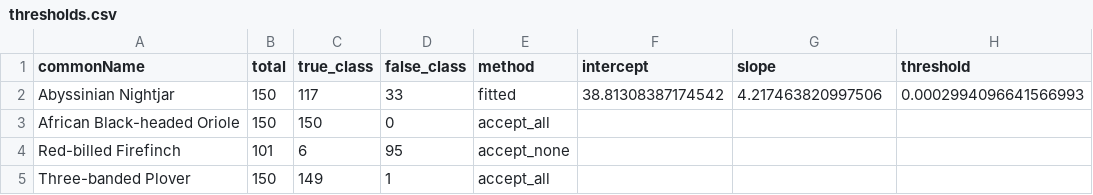
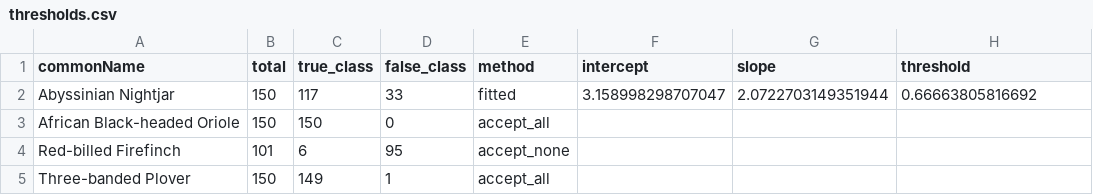
Before and after one commit to genitsar/natural-state, a CSV file: output_data/birds_output/thresholds.csv, drawn as a sheet.

```diff
--- a/output_data/birds_output/thresholds.csv
+++ b/output_data/birds_output/thresholds.csv
@@ -1,3 +1,3 @@
 commonName,total,true_class,false_class,method,intercept,slope,threshold
-Abyssinian Nightjar,150,117,33,fitted,38.81308387174542,4.217463820997506,0.0002994096641566993
+Abyssinian Nightjar,150,117,33,fitted,3.158998298707047,2.0722703149351944,0.66663805816692
 African Black-headed Oriole,150,150,0,accept_all,,,
```
Also changed, not shown: 23 other files.
